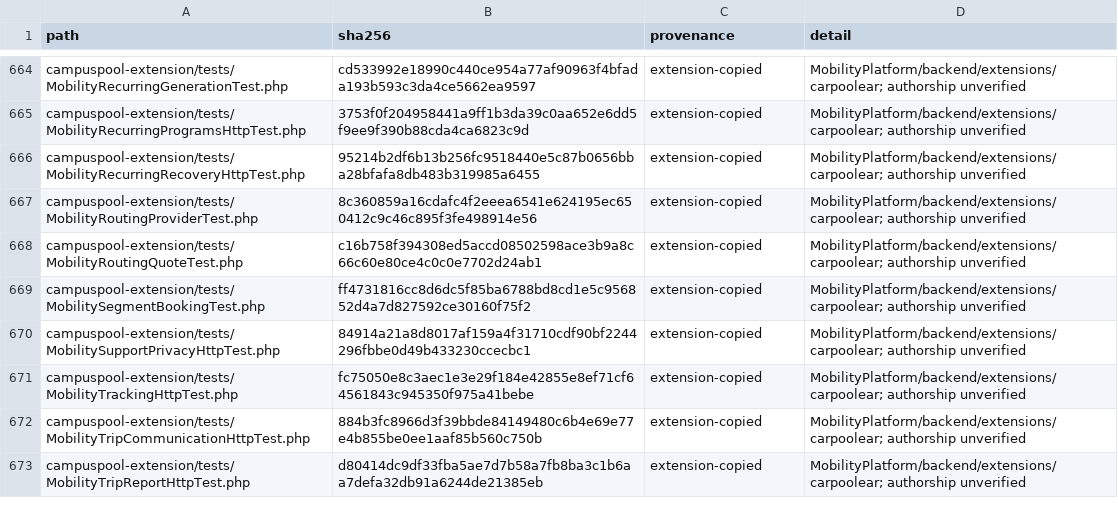
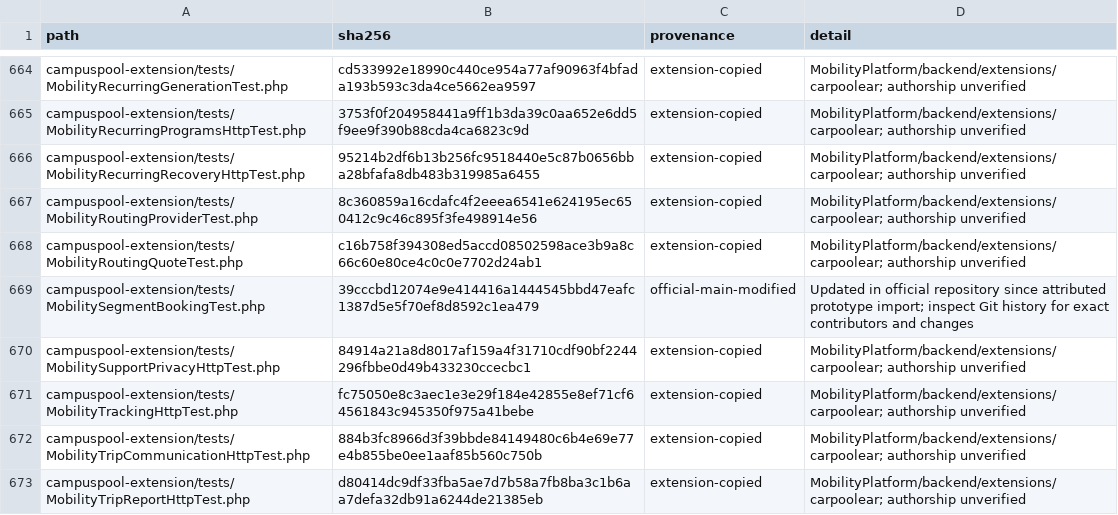
Before and after one commit to CampusPool/carpooling, a TSV file: prototype/SOURCE_MAP.tsv, drawn as a sheet; only a part is shown, gaps mark what is left out; the diff covers the shown part only.

```diff
--- a/prototype/SOURCE_MAP.tsv
+++ b/prototype/SOURCE_MAP.tsv
@@ -668,3 +668,3 @@ campuspool-extension/tests/MobilityRoutingProviderTest.php	8c360859a16cdafc4f2ee
 campuspool-extension/tests/MobilityRoutingQuoteTest.php	c16b758f394308ed5accd08502598ace3b9a8c66c60e80ce4c0c0e7702d24ab1	extension-copied	MobilityPlatform/backend/extensions/carpoolear; authorship unverified
-campuspool-extension/tests/MobilitySegmentBookingTest.php	ff4731816cc8d6dc5f85ba6788bd8cd1e5c956852d4a7d827592ce30160f75f2	extension-copied	MobilityPlatform/backend/extensions/carpoolear; authorship unverified
+campuspool-extension/tests/MobilitySegmentBookingTest.php	39cccbd12074e9e414416a1444545bbd47eafc1387d5e5f70ef8d8592c1ea479	official-main-modified	Updated in official repository since attributed prototype import; inspect Git history for exact contributors and changes
 campuspool-extension/tests/MobilitySupportPrivacyHttpTest.php	84914a21a8d8017af159a4f31710cdf90bf2244296fbbe0d49b433230ccecbc1	extension-copied	MobilityPlatform/backend/extensions/carpoolear; authorship unverified
```
Also changed, not shown: 31 edited cells elsewhere in this file, 2 other files.
